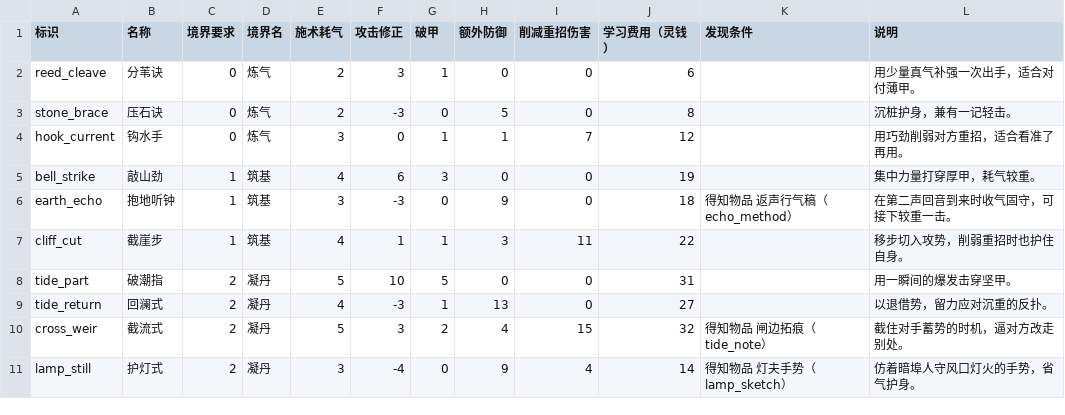
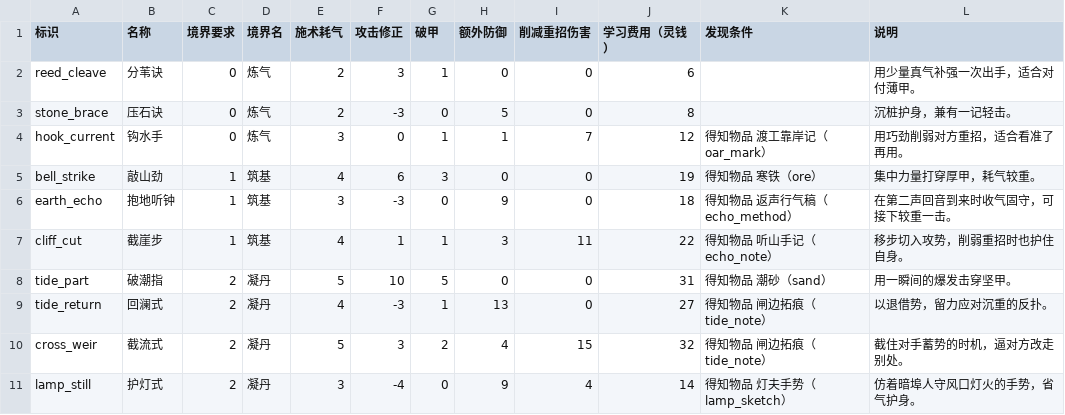
Before and after one commit to morimox/wilds-of-the-veil, a CSV file: docs/tables/arts.csv, drawn as a sheet.

```diff
--- a/docs/tables/arts.csv
+++ b/docs/tables/arts.csv
@@ -3,8 +3,8 @@ reed_cleave,分苇诀,0,炼气,2,3,1,0,0,6,,用少量真气补强一次出手，
 stone_brace,压石诀,0,炼气,2,-3,0,5,0,8,,沉桩护身，兼有一记轻击。
-hook_current,钩水手,0,炼气,3,0,1,1,7,12,,用巧劲削弱对方重招，适合看准了再用。
-bell_strike,敲山劲,1,筑基,4,6,3,0,0,19,,集中力量打穿厚甲，耗气较重。
+hook_current,钩水手,0,炼气,3,0,1,1,7,12,得知物品 渡工靠岸记（oar_mark）,用巧劲削弱对方重招，适合看准了再用。
+bell_strike,敲山劲,1,筑基,4,6,3,0,0,19,得知物品 寒铁（ore）,集中力量打穿厚甲，耗气较重。
 earth_echo,抱地听钟,1,筑基,3,-3,0,9,0,18,得知物品 返声行气稿（echo_method）,在第二声回音到来时收气固守，可接下较重一击。
-cliff_cut,截崖步,1,筑基,4,1,1,3,11,22,,移步切入攻势，削弱重招时也护住自身。
-tide_part,破潮指,2,凝丹,5,10,5,0,0,31,,用一瞬间的爆发击穿坚甲。
-tide_return,回澜式,2,凝丹,4,-3,1,13,0,27,,以退借势，留力应对沉重的反扑。
+cliff_cut,截崖步,1,筑基,4,1,1,3,11,22,得知物品 听山手记（echo_note）,移步切入攻势，削弱重招时也护住自身。
+tide_part,破潮指,2,凝丹,5,10,5,0,0,31,得知物品 潮砂（sand）,用一瞬间的爆发击穿坚甲。
+tide_return,回澜式,2,凝丹,4,-3,1,13,0,27,得知物品 闸边拓痕（tide_note）,以退借势，留力应对沉重的反扑。
 cross_weir,截流式,2,凝丹,5,3,2,4,15,32,得知物品 闸边拓痕（tide_note）,截住对手蓄势的时机，逼对方改走别处。
```
Also changed, not shown: docs/tables/enemies.csv, docs/tables/enemy-intents.csv, 20 other files.
